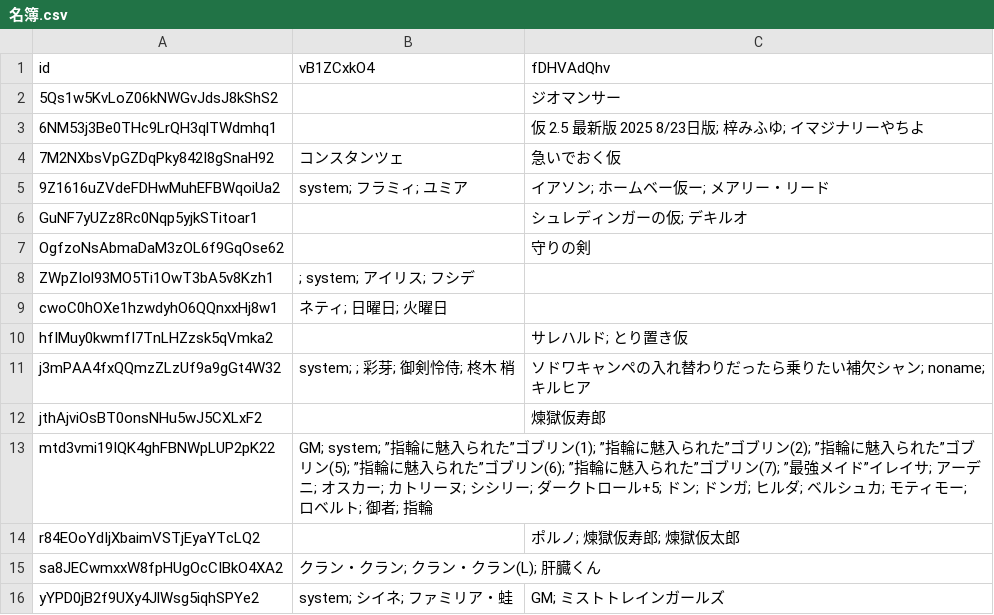
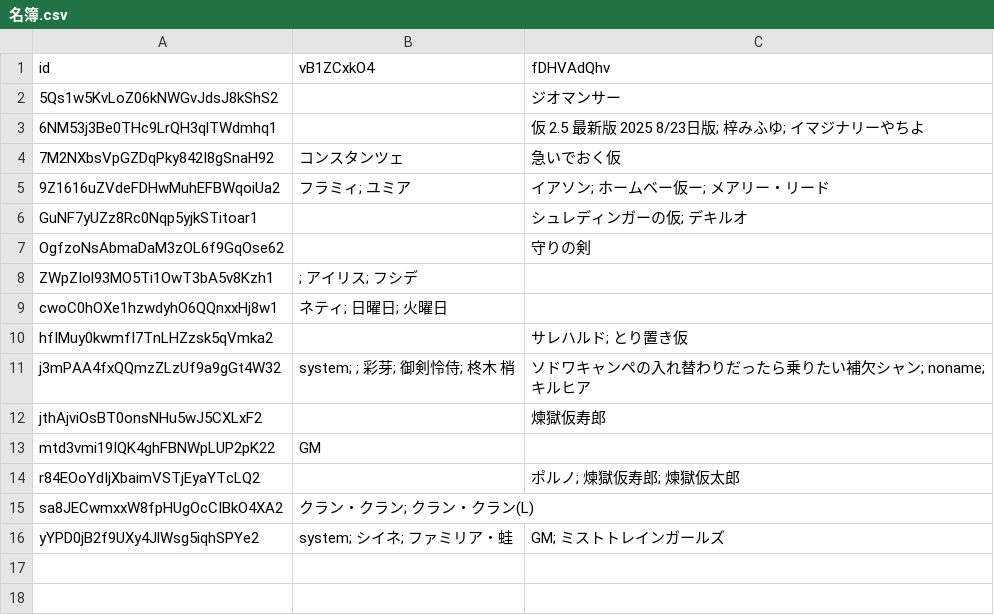
Before and after one commit to naka444/testtool, a CSV file: 名簿.csv, drawn as a sheet.

Commit message:
Update 名簿.csv

```diff
--- a/名簿.csv
+++ b/名簿.csv
@@ -4,6 +4,6 @@ id,vB1ZCxkO4,fDHVAdQhv
 7M2NXbsVpGZDqPky842I8gSnaH92,コンスタンツェ,急いでおく仮
-9Z1616uZVdeFDHwMuhEFBWqoiUa2,system; フラミィ; ユミア,イアソン; ホームベー仮ー; メアリー・リード
+9Z1616uZVdeFDHwMuhEFBWqoiUa2,フラミィ; ユミア,イアソン; ホームベー仮ー; メアリー・リード
 GuNF7yUZz8Rc0Nqp5yjkSTitoar1,,シュレディンガーの仮; デキルオ
 OgfzoNsAbmaDaM3zOL6f9GqOse62,,守りの剣
-ZWpZIol93MO5Ti1OwT3bA5v8Kzh1, ; system; アイリス; フシデ,
+ZWpZIol93MO5Ti1OwT3bA5v8Kzh1, ; アイリス; フシデ,
 cwoC0hOXe1hzwdyhO6QQnxxHj8w1,ネティ; 日曜日; 火曜日,
@@ -12,5 +12,5 @@ j3mPAA4fxQQmzZLzUf9a9gGt4W32,system; 　; 彩芽; 御剣怜侍; 柊木 梢,ソ
 jthAjviOsBT0onsNHu5wJ5CXLxF2,,煉獄仮寿郎
-mtd3vmi19IQK4ghFBNWpLUP2pK22,GM; system; ”指輪に魅入られた”ゴブリン(1); ”指輪に魅入られた”ゴブリン(2); ”指輪に魅入られた”ゴブリン(5); ”指輪に魅入られた”ゴブリン(6); ”指輪に魅入られた”ゴブリン(7); ”最強メイド”イレイサ; アーデニ; オスカー; カトリーヌ; シシリー; ダークトロール+5; ドン; ドンガ; ヒルダ; ベルシュカ; モティモー; ロベルト; 御者; 指輪,
+mtd3vmi19IQK4ghFBNWpLUP2pK22,GM,
 r84EOoYdIjXbaimVSTjEyaYTcLQ2,,ポルノ; 煉獄仮寿郎; 煉獄仮太郎
-sa8JECwmxxW8fpHUgOcCIBkO4XA2,クラン・クラン; クラン・クラン(L); 肝臓くん,
+sa8JECwmxxW8fpHUgOcCIBkO4XA2,クラン・クラン; クラン・クラン(L),
 yYPD0jB2f9UXy4JlWsg5iqhSPYe2,system; シイネ; ファミリア・蛙,GM; ミストトレインガールズ
```
